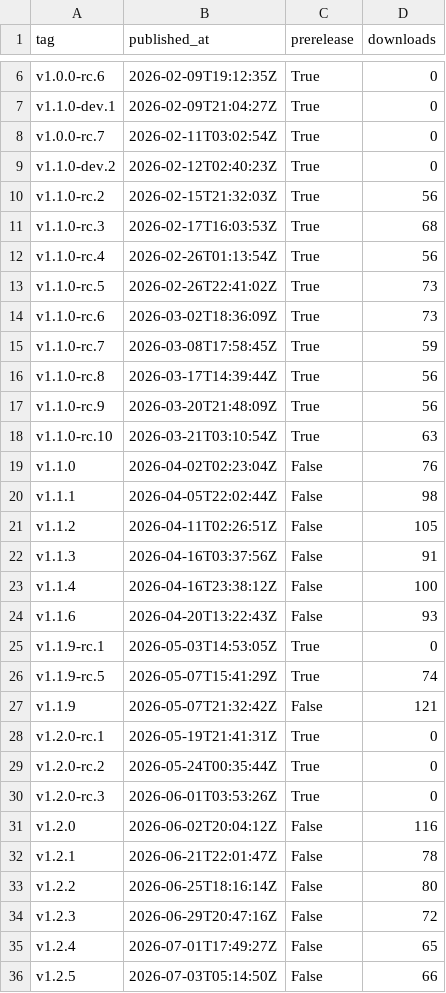
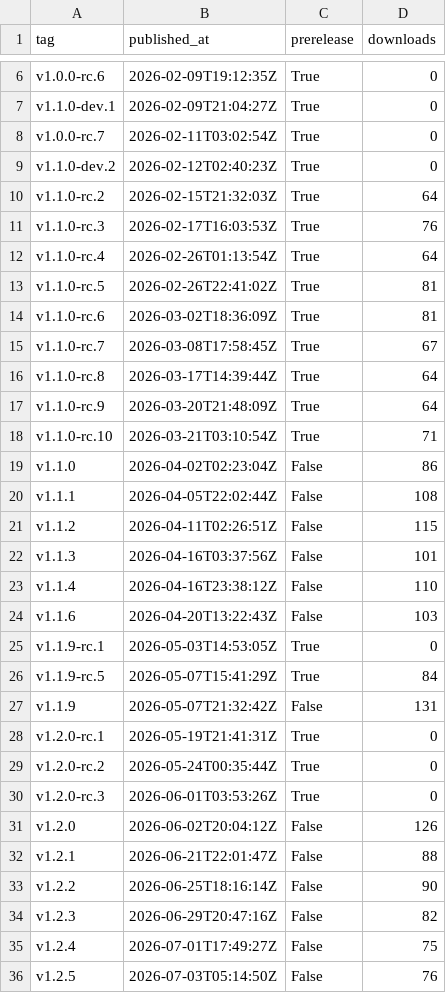
Before and after one commit to artifact-keeper/stats, a CSV file: data/artifact-keeper/releases.csv, drawn as a sheet; only a part is shown, gaps mark what is left out; the diff covers the shown part only.

```diff
--- a/data/artifact-keeper/releases.csv
+++ b/data/artifact-keeper/releases.csv
@@ -9,20 +9,20 @@ v1.0.0-rc.7,2026-02-11T03:02:54Z,True,0
 v1.1.0-dev.2,2026-02-12T02:40:23Z,True,0
-v1.1.0-rc.2,2026-02-15T21:32:03Z,True,56
-v1.1.0-rc.3,2026-02-17T16:03:53Z,True,68
-v1.1.0-rc.4,2026-02-26T01:13:54Z,True,56
-v1.1.0-rc.5,2026-02-26T22:41:02Z,True,73
-v1.1.0-rc.6,2026-03-02T18:36:09Z,True,73
-v1.1.0-rc.7,2026-03-08T17:58:45Z,True,59
-v1.1.0-rc.8,2026-03-17T14:39:44Z,True,56
-v1.1.0-rc.9,2026-03-20T21:48:09Z,True,56
-v1.1.0-rc.10,2026-03-21T03:10:54Z,True,63
-v1.1.0,2026-04-02T02:23:04Z,False,76
-v1.1.1,2026-04-05T22:02:44Z,False,98
-v1.1.2,2026-04-11T02:26:51Z,False,105
-v1.1.3,2026-04-16T03:37:56Z,False,91
-v1.1.4,2026-04-16T23:38:12Z,False,100
-v1.1.6,2026-04-20T13:22:43Z,False,93
+v1.1.0-rc.2,2026-02-15T21:32:03Z,True,64
+v1.1.0-rc.3,2026-02-17T16:03:53Z,True,76
+v1.1.0-rc.4,2026-02-26T01:13:54Z,True,64
+v1.1.0-rc.5,2026-02-26T22:41:02Z,True,81
+v1.1.0-rc.6,2026-03-02T18:36:09Z,True,81
+v1.1.0-rc.7,2026-03-08T17:58:45Z,True,67
+v1.1.0-rc.8,2026-03-17T14:39:44Z,True,64
+v1.1.0-rc.9,2026-03-20T21:48:09Z,True,64
+v1.1.0-rc.10,2026-03-21T03:10:54Z,True,71
+v1.1.0,2026-04-02T02:23:04Z,False,86
+v1.1.1,2026-04-05T22:02:44Z,False,108
+v1.1.2,2026-04-11T02:26:51Z,False,115
+v1.1.3,2026-04-16T03:37:56Z,False,101
+v1.1.4,2026-04-16T23:38:12Z,False,110
+v1.1.6,2026-04-20T13:22:43Z,False,103
 v1.1.9-rc.1,2026-05-03T14:53:05Z,True,0
-v1.1.9-rc.5,2026-05-07T15:41:29Z,True,74
-v1.1.9,2026-05-07T21:32:42Z,False,121
+v1.1.9-rc.5,2026-05-07T15:41:29Z,True,84
+v1.1.9,2026-05-07T21:32:42Z,False,131
 v1.2.0-rc.1,2026-05-19T21:41:31Z,True,0
@@ -30,7 +30,7 @@ v1.2.0-rc.2,2026-05-24T00:35:44Z,True,0
 v1.2.0-rc.3,2026-06-01T03:53:26Z,True,0
-v1.2.0,2026-06-02T20:04:12Z,False,116
-v1.2.1,2026-06-21T22:01:47Z,False,78
-v1.2.2,2026-06-25T18:16:14Z,False,80
-v1.2.3,2026-06-29T20:47:16Z,False,72
-v1.2.4,2026-07-01T17:49:27Z,False,65
-v1.2.5,2026-07-03T05:14:50Z,False,66
+v1.2.0,2026-06-02T20:04:12Z,False,126
+v1.2.1,2026-06-21T22:01:47Z,False,88
+v1.2.2,2026-06-25T18:16:14Z,False,90
+v1.2.3,2026-06-29T20:47:16Z,False,82
+v1.2.4,2026-07-01T17:49:27Z,False,75
+v1.2.5,2026-07-03T05:14:50Z,False,76
```
Also changed, not shown: 22 edited cells elsewhere in this file, data/artifact-keeper/cf_get_artifactkeeper_com.csv, data/artifact-keeper/cf_zone_daily.csv, 25 other files.
